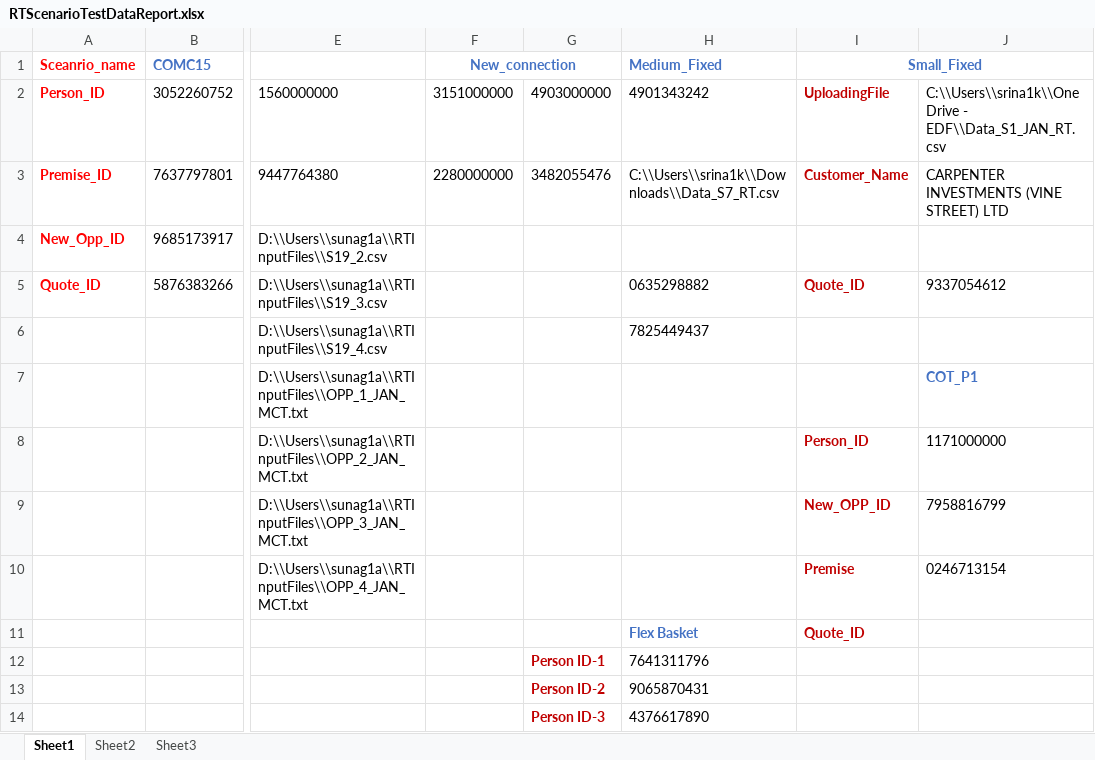
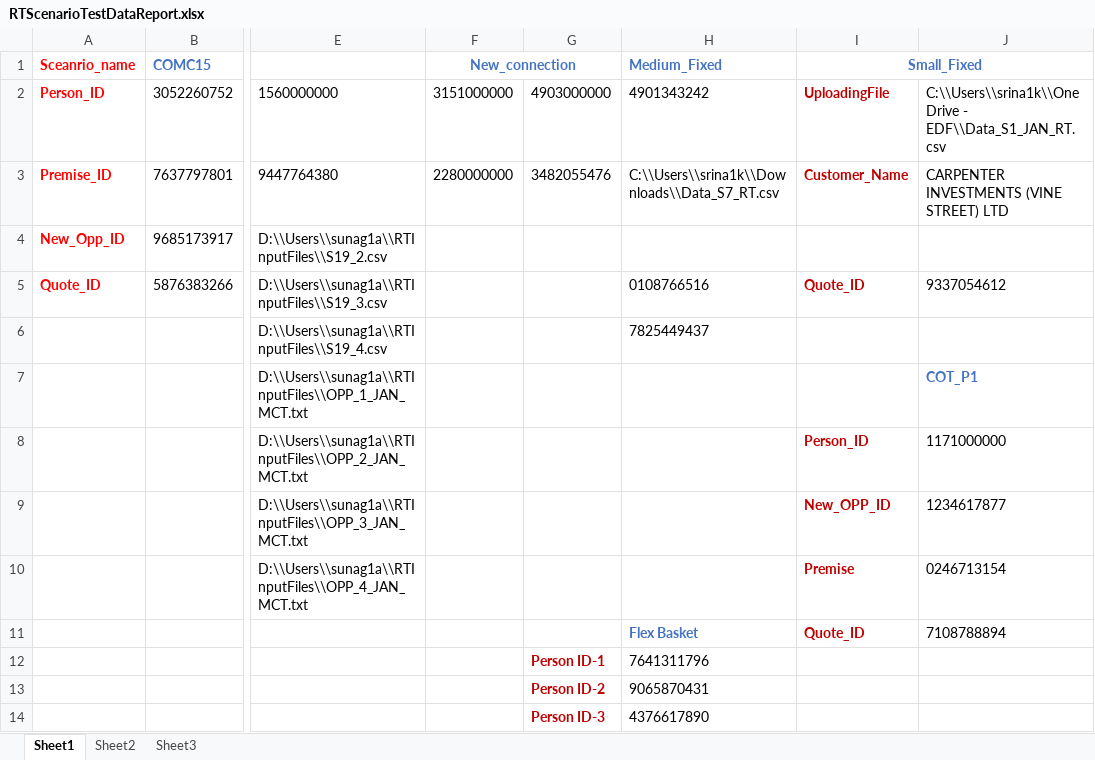
Before and after one commit to srina1k/C2MUpGradeAutomation, an Excel workbook: src/main/java/Resources/RTScenarioTestDataReport.xlsx, sheet Sheet1, drawn as a sheet; only a part is shown, gaps mark what is left out; values as stored, in another font and other column widths than the file's, no borders; the diff names each change by its address in the sheet, - before the commit and + after, or states it on an @@ line.

```diff
--- a/src/main/java/Resources/RTScenarioTestDataReport.xlsx (sheet Sheet1)
+++ b/src/main/java/Resources/RTScenarioTestDataReport.xlsx (sheet Sheet1)
-H5 (Medium_Fixed): 0635298882
+H5 (Medium_Fixed): 0108766516
-J9: 7958816799
+J9: 1234617877
-J11: (empty)
+J11: 7108788894
```
Also changed, not shown: 6 other files.
